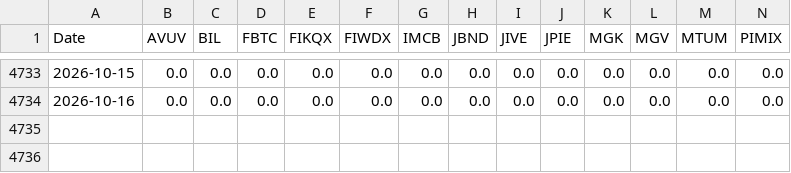
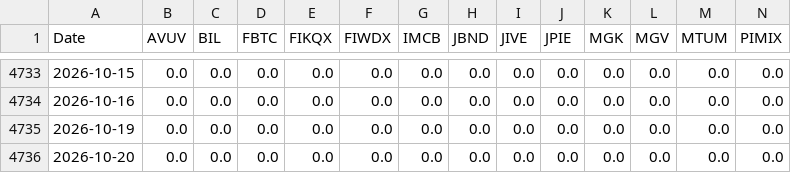
Before and after one commit to wesl8n-sketch/A1V12-Dashboard, a CSV file: Data/Composite_Dividends.csv, drawn as a sheet; only a part is shown, gaps mark what is left out; rows hold the shown columns only; the diff names each change by its address in the sheet, - before the commit and + after, or states it on an @@ line.

```diff
--- a/Data/Composite_Dividends.csv
+++ b/Data/Composite_Dividends.csv
+row 4735: 2026-10-19 | 0.0 | 0.0 | 0.0 | 0.0 | 0.0 | 0.0 | 0.0 | 0.0 | 0.0 | 0.0 | 0.0 | 0.0 | 0.0
+row 4736: 2026-10-20 | 0.0 | 0.0 | 0.0 | 0.0 | 0.0 | 0.0 | 0.0 | 0.0 | 0.0 | 0.0 | 0.0 | 0.0 | 0.0
```
Also changed, not shown: Data/Alpha_Overlay_Daily_Values.csv, Data/Daily_Holdings.csv, 27 other files.
